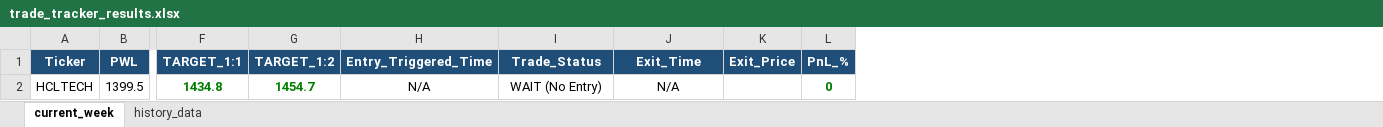
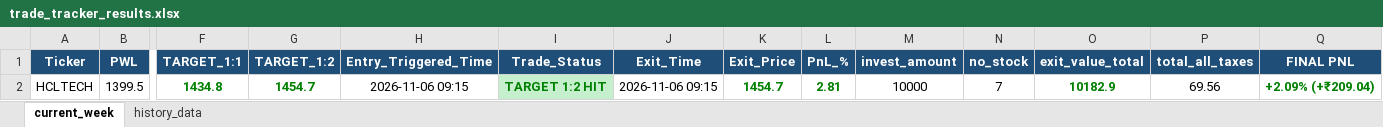
Before and after one commit to chandancv62-mtf/telegram-notifier, an Excel workbook: data/trade_tracker_results.xlsx, sheet current_week, drawn as a sheet; only a part is shown, gaps mark what is left out; values as stored, in another font and other column widths than the file's, no borders; the diff names each change by its address in the sheet, - before the commit and + after, or states it on an @@ line.

```diff
--- a/data/trade_tracker_results.xlsx (sheet current_week)
+++ b/data/trade_tracker_results.xlsx (sheet current_week)
+column M (invest_amount), row 2: 10000
+column N (no_stock), row 2: 7
+column O (exit_value_total), row 2: 10182.9
+column P (total_all_taxes), row 2: 69.56
+column Q (FINAL PNL), row 2: +2.09% (+₹209.04)
-H2 (Entry_Triggered_Time): N/A
+H2 (Entry_Triggered_Time): 2026-11-06 09:15
-I2 (Trade_Status): WAIT (No Entry)
+I2 (Trade_Status): TARGET 1:2 HIT
@@ I2 fill: none → #C6EFCE, bold: off → on, text colour: black → #008000 @@
-J2 (Exit_Time): N/A
+J2 (Exit_Time): 2026-11-06 09:15
-K2 (Exit_Price): (empty)
+K2 (Exit_Price): 1454.7
-L2 (PnL_%): 0
+L2 (PnL_%): 2.81
```
Also changed, not shown: sheet history_data, hidden cells, data/entry_sl_signals.xlsx, data/weekly_final_trading_signals.xlsx.
